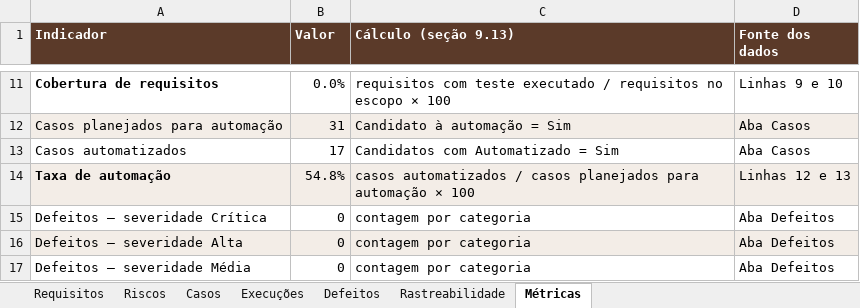
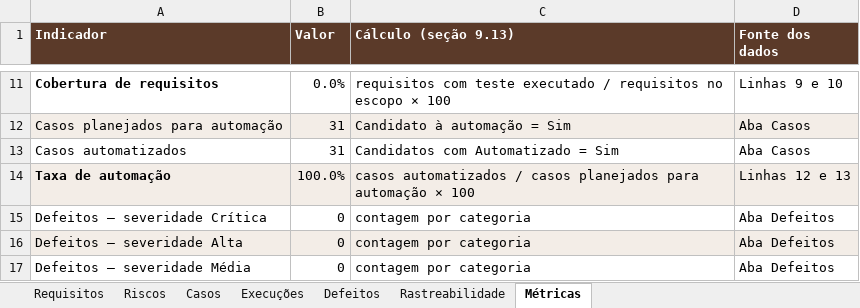
Before and after one commit to ZangrandeG/barberagenda, an Excel workbook: entrega/04_CASOS_E_RASTREABILIDADE/P05_Matriz_Rastreabilidade.xlsx, sheet Métricas, drawn as a sheet; only a part is shown, gaps mark what is left out; values as stored, in another font and other column widths than the file's, no borders; the diff names each change by its address in the sheet, - before the commit and + after, or states it on an @@ line.

```diff
--- a/entrega/04_CASOS_E_RASTREABILIDADE/P05_Matriz_Rastreabilidade.xlsx (sheet Métricas)
+++ b/entrega/04_CASOS_E_RASTREABILIDADE/P05_Matriz_Rastreabilidade.xlsx (sheet Métricas)
-B13 (Valor): 17
+B13 (Valor): 31
-B14 (Valor): 54.8%
+B14 (Valor): 100.0%
```
Also changed, not shown: sheet Casos, 44 other files.
